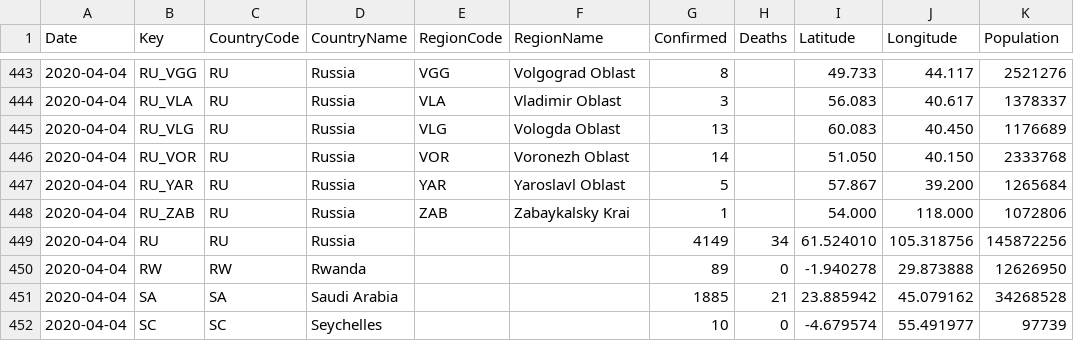
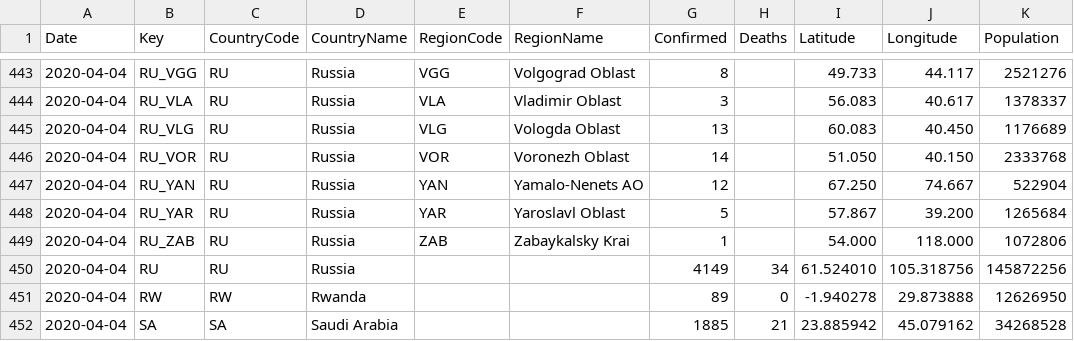
Before and after one commit to sfrias/data, a CSV file: data_latest.csv, drawn as a sheet; only a part is shown, gaps mark what is left out; the shorter side is filled out with more unchanged rows; the diff names each change by its address in the sheet, - before the commit and + after, or states it on an @@ line.

```diff
--- a/data_latest.csv
+++ b/data_latest.csv
+row 447: 2020-04-04 | RU_YAN | RU | Russia | YAN | Yamalo-Nenets AO | 12 |  | 67.250 | 74.667 | 522904
```
Also changed, not shown: data_categories.csv, data_minimal.csv, 10 other files.
